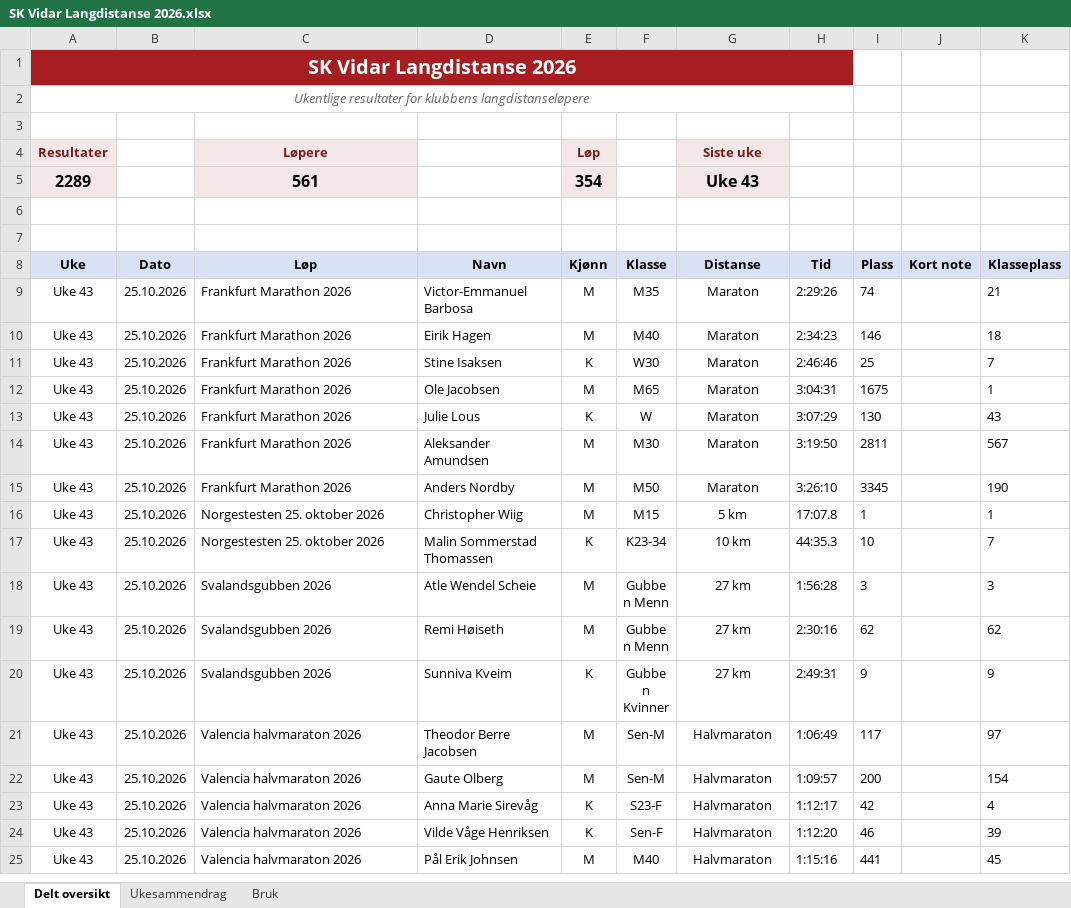
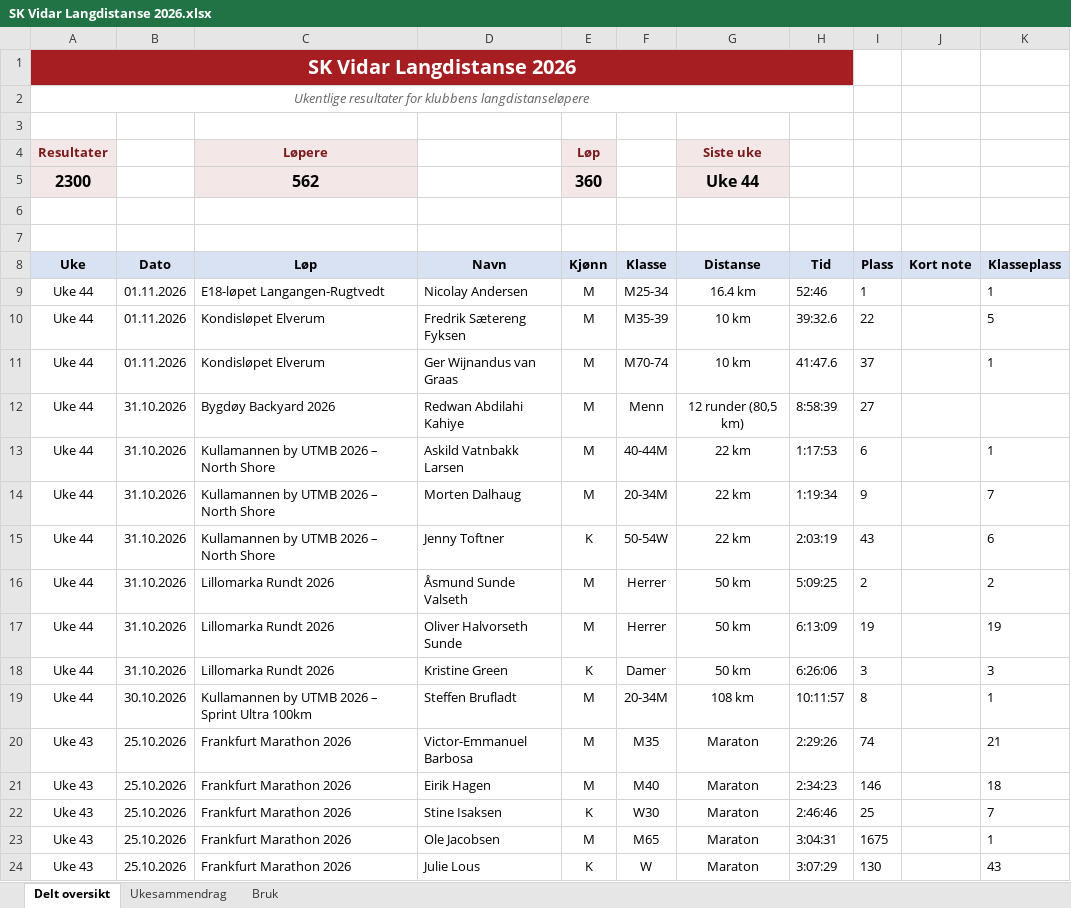
Before and after one commit to gustavByte/sk-vidar-2026-resultater, an Excel workbook: data/delt_oversikt/SK Vidar Langdistanse 2026.xlsx, sheet Delt oversikt, drawn as a sheet; only a part is shown; the shorter side is filled out with more unchanged rows; values as stored, in another font and other column widths than the file's, no borders; table styles not drawn; removed rows and columns are numbered as before the commit, all else as after; the diff names each change by its address in the sheet, - before the commit and + after, or states it on an @@ line.

Commit message:
Publish 11 approved SK Vidar results

```diff
--- a/data/delt_oversikt/SK Vidar Langdistanse 2026.xlsx (sheet Delt oversikt)
+++ b/data/delt_oversikt/SK Vidar Langdistanse 2026.xlsx (sheet Delt oversikt)
-row 5: 2289 |  | 561 |  | 354 |  | Uke 43
+row 5: 2300 |  | 562 |  | 360 |  | Uke 44
+row 9: Uke 44 | 01.11.2026 | E18-løpet Langangen-Rugtvedt | Nicolay Andersen | M | M25-34 | 16.4 km | 52:46 | 1 |  | 1
+row 10: Uke 44 | 01.11.2026 | Kondisløpet Elverum | Fredrik Sætereng Fyksen | M | M35-39 | 10 km | 39:32.6 | 22 |  | 5
+row 11: Uke 44 | 01.11.2026 | Kondisløpet Elverum | Ger Wijnandus van Graas | M | M70-74 | 10 km | 41:47.6 | 37 |  | 1
+row 12: Uke 44 | 31.10.2026 | Bygdøy Backyard 2026 | Redwan Abdilahi Kahiye | M | Menn | 12 runder (80,5 km) | 8:58:39 | 27
+row 13: Uke 44 | 31.10.2026 | Kullamannen by UTMB 2026 – North Shore | Askild Vatnbakk Larsen | M | 40-44M | 22 km | 1:17:53 | 6 |  | 1
+row 14: Uke 44 | 31.10.2026 | Kullamannen by UTMB 2026 – North Shore | Morten Dalhaug | M | 20-34M | 22 km | 1:19:34 | 9 |  | 7
+row 15: Uke 44 | 31.10.2026 | Kullamannen by UTMB 2026 – North Shore | Jenny Toftner | K | 50-54W | 22 km | 2:03:19 | 43 |  | 6
+row 16: Uke 44 | 31.10.2026 | Lillomarka Rundt 2026 | Åsmund Sunde Valseth | M | Herrer | 50 km | 5:09:25 | 2 |  | 2
+row 17: Uke 44 | 31.10.2026 | Lillomarka Rundt 2026 | Oliver Halvorseth Sunde | M | Herrer | 50 km | 6:13:09 | 19 |  | 19
+row 18: Uke 44 | 31.10.2026 | Lillomarka Rundt 2026 | Kristine Green | K | Damer | 50 km | 6:26:06 | 3 |  | 3
+row 19: Uke 44 | 30.10.2026 | Kullamannen by UTMB 2026 – Sprint Ultra 100km | Steffen Brufladt | M | 20-34M | 108 km | 10:11:57 | 8 |  | 1
```
Also changed, not shown: sheet Ukesammendrag, 10 other files.
